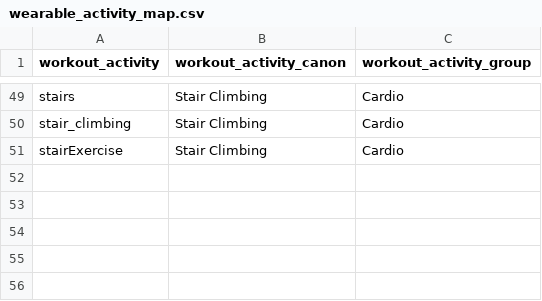
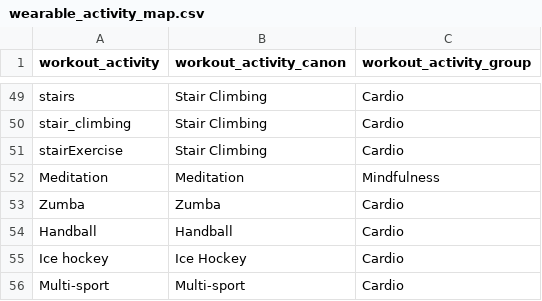
Before and after one commit to narwhaldc/wearables, a CSV file: lookups/wearable_activity_map.csv, drawn as a sheet; only a part is shown, gaps mark what is left out.

```diff
--- a/lookups/wearable_activity_map.csv
+++ b/lookups/wearable_activity_map.csv
@@ -51 +51,6 @@ stair_climbing,Stair Climbing,Cardio
 stairExercise,Stair Climbing,Cardio
+Meditation,Meditation,Mindfulness
+Zumba,Zumba,Cardio
+Handball,Handball,Cardio
+Ice hockey,Ice Hockey,Cardio
+Multi-sport,Multi-sport,Cardio
```
Also changed, not shown: lookups/wearable_samples.csv, 5 other files.
